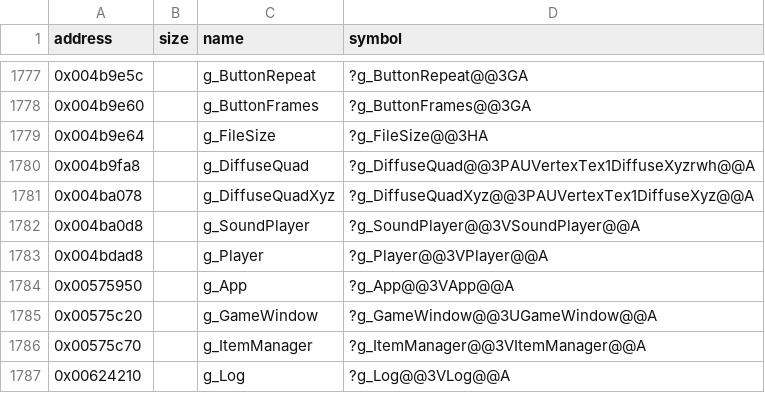
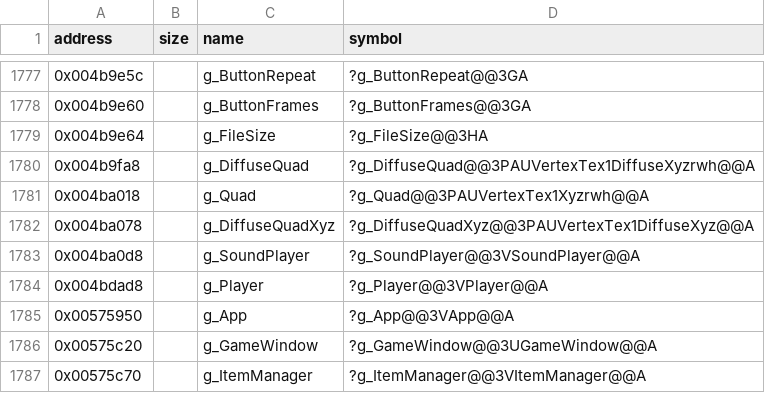
Before and after one commit to Cirno-Labs/th07, a CSV file: config/symbols.csv, drawn as a sheet; only a part is shown, gaps mark what is left out; the shorter side is filled out with more unchanged rows; the diff names each change by its address in the sheet, - before the commit and + after, or states it on an @@ line.

```diff
--- a/config/symbols.csv
+++ b/config/symbols.csv
+row 1781: 0x004ba018 |  | g_Quad | ?g_Quad@@3PAUVertexTex1Xyzrwh@@A
```
Also changed, not shown: 3 other files.
